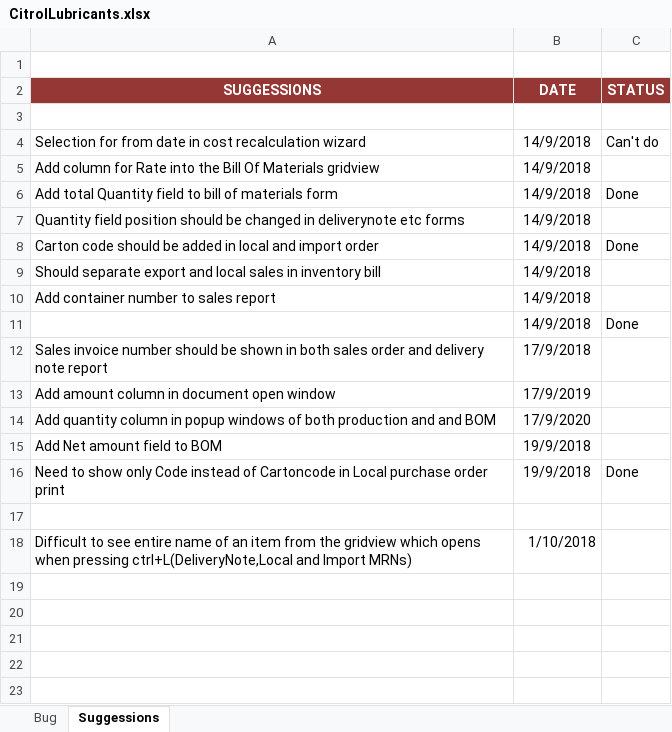
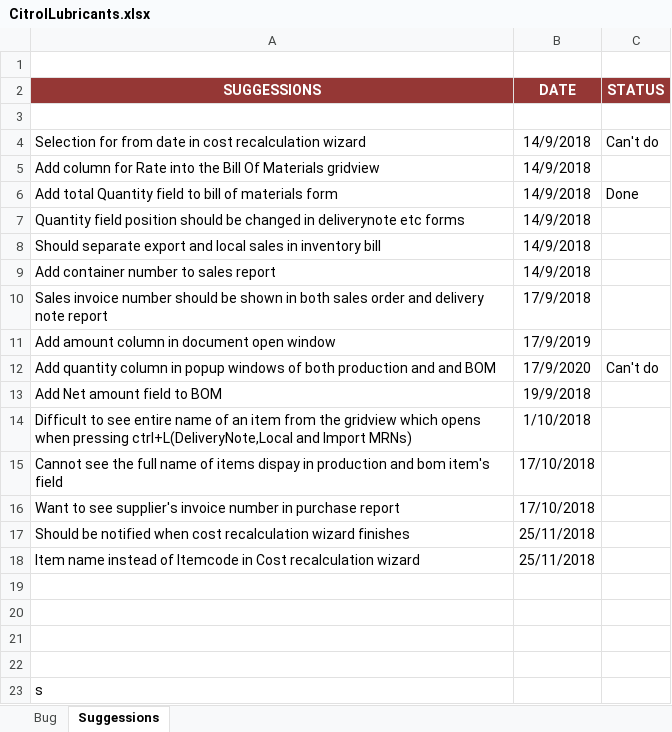
Before and after one commit to MilestoneInnovativeTechnologies/Client-Files, an Excel workbook: Client-Requirements/CitrolLubricants.xlsx, sheet Suggessions, drawn as a sheet; values as stored, in another font and other column widths than the file's, no borders; removed rows and columns are numbered as before the commit, all else as after; the diff names each change by its address in the sheet, - before the commit and + after, or states it on an @@ line.

Commit message:
New Suggessions by Citrol

```diff
--- a/Client-Requirements/CitrolLubricants.xlsx (sheet Suggessions)
+++ b/Client-Requirements/CitrolLubricants.xlsx (sheet Suggessions)
-row 8: Carton code should be added in local and import order | 14/9/2018 | Done
-row 11:  | 14/9/2018 | Done
-C12 (STATUS): (empty)
+C12 (STATUS): Can't do
-row 16: Need to show only Code instead of Cartoncode in Local purchase order print | 19/9/2018 | Done
+row 14: Difficult to see entire name of an item from the gridview which opens when pressing ctrl+L(DeliveryNote,Local and Import MRNs) | 1/10/2018
+row 15: Cannot see the full name of items dispay in production and bom item's field | 17/10/2018
+row 16: Want to see supplier's invoice number in purchase report | 17/10/2018
+row 17: Should be notified when cost recalculation wizard finishes | 25/11/2018
+row 18: Item name instead of Itemcode in Cost recalculation wizard | 25/11/2018
-row 20: Difficult to see entire name of an item from the gridview which opens when pressing ctrl+L(DeliveryNote,Local and Import MRNs) | 1/10/2018
+row 20: (empty)
+row 21: (empty)
+row 22: (empty)
+row 23: s
```
Also changed, not shown: sheet Bug.
